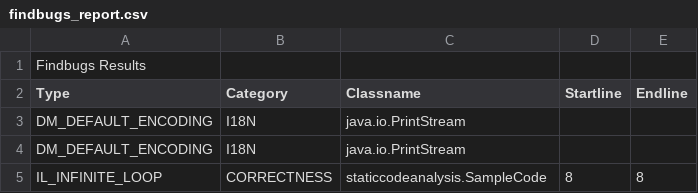
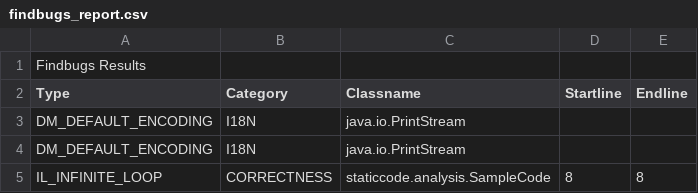
Before and after one commit to pshreyasv100/Static-Code-Analysis-For-Java, a CSV file: reports/findbugs_report.csv, drawn as a sheet.

```diff
--- a/reports/findbugs_report.csv
+++ b/reports/findbugs_report.csv
@@ -4,2 +4,2 @@ DM_DEFAULT_ENCODING,I18N,java.io.PrintStream,,,
 DM_DEFAULT_ENCODING,I18N,java.io.PrintStream,,,
-IL_INFINITE_LOOP,CORRECTNESS,staticcodeanalysis.SampleCode,8,8,
+IL_INFINITE_LOOP,CORRECTNESS,staticcode.analysis.SampleCode,8,8,
```
Also changed, not shown: reports/pmd_report.csv, 11 other files.
